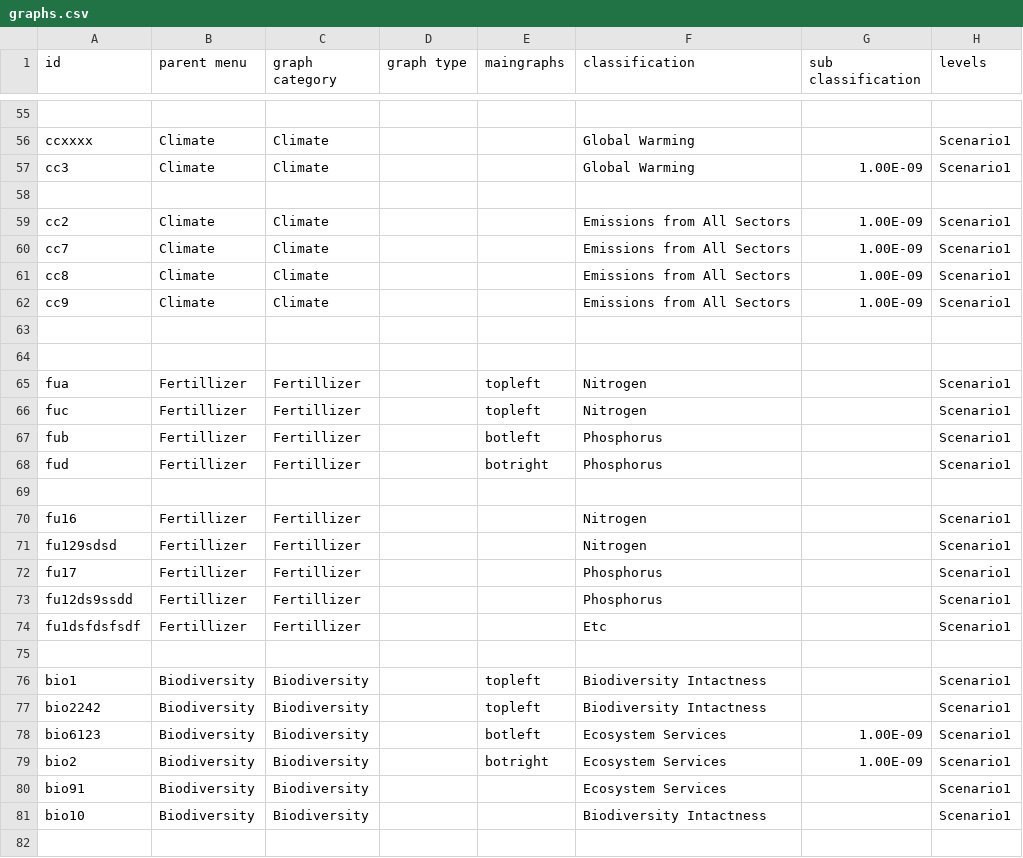
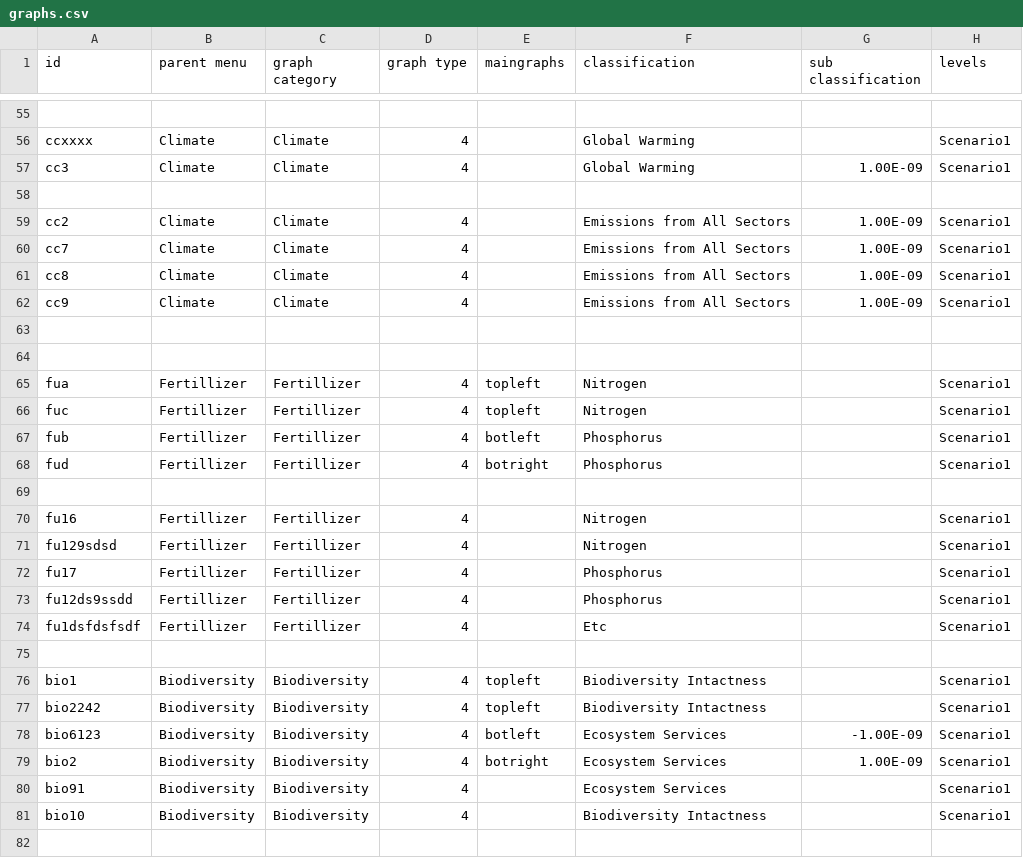
Before and after one commit to climatechoice/felix, a CSV file: config/graphs.csv, drawn as a sheet; only a part is shown, gaps mark what is left out; the diff covers the shown part only; the diff names each change by its address in the sheet, - before the commit and + after, or states it on an @@ line.

Commit message:
Feature for Multigraphs
Allows for Individualized graph layout per page

```diff
--- a/config/graphs.csv
+++ b/config/graphs.csv
-D56:D57 (graph type): (empty)
+D56:D57 (graph type): 4
-D59:D62 (graph type): (empty)
+D59:D62 (graph type): 4
-D65:D68 (graph type): (empty)
+D65:D68 (graph type): 4
-D70:D74 (graph type): (empty)
+D70:D74 (graph type): 4
-D76:D81 (graph type): (empty)
+D76:D81 (graph type): 4
-G78 (sub classification): 1.00E-09
+G78 (sub classification): -1.00E-09
```
Also changed, not shown: 98 edited cells elsewhere in this file, config/inputs.csv, 5 other files.
